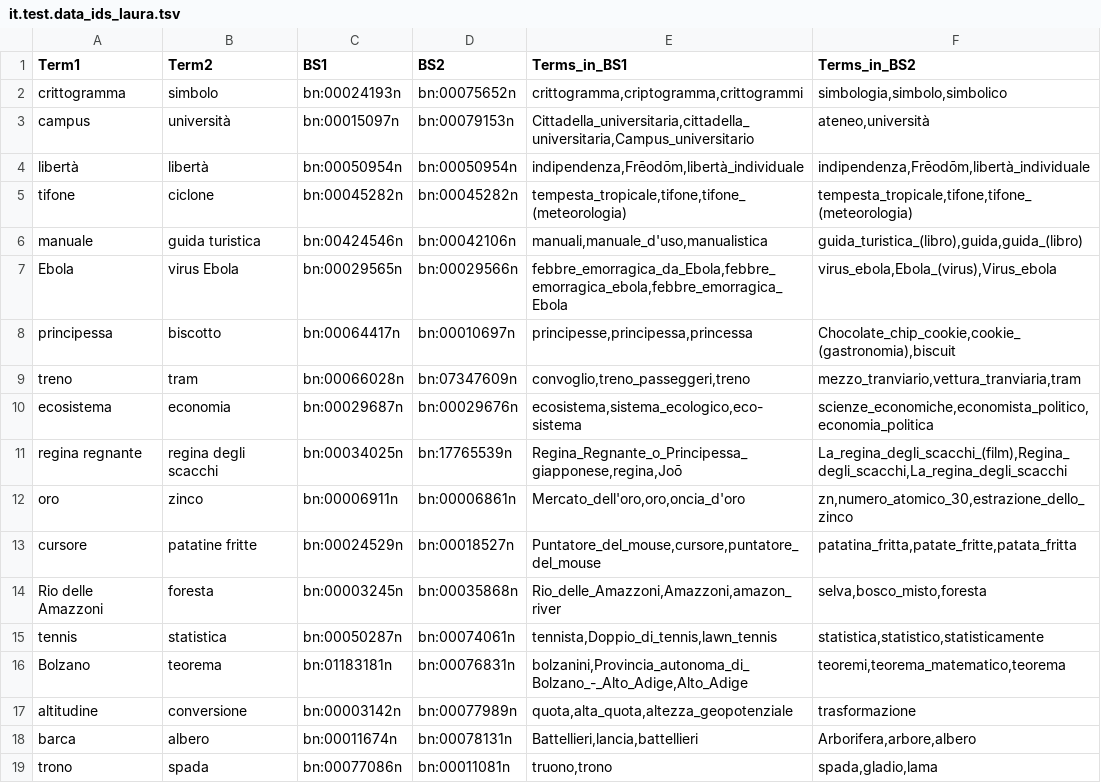
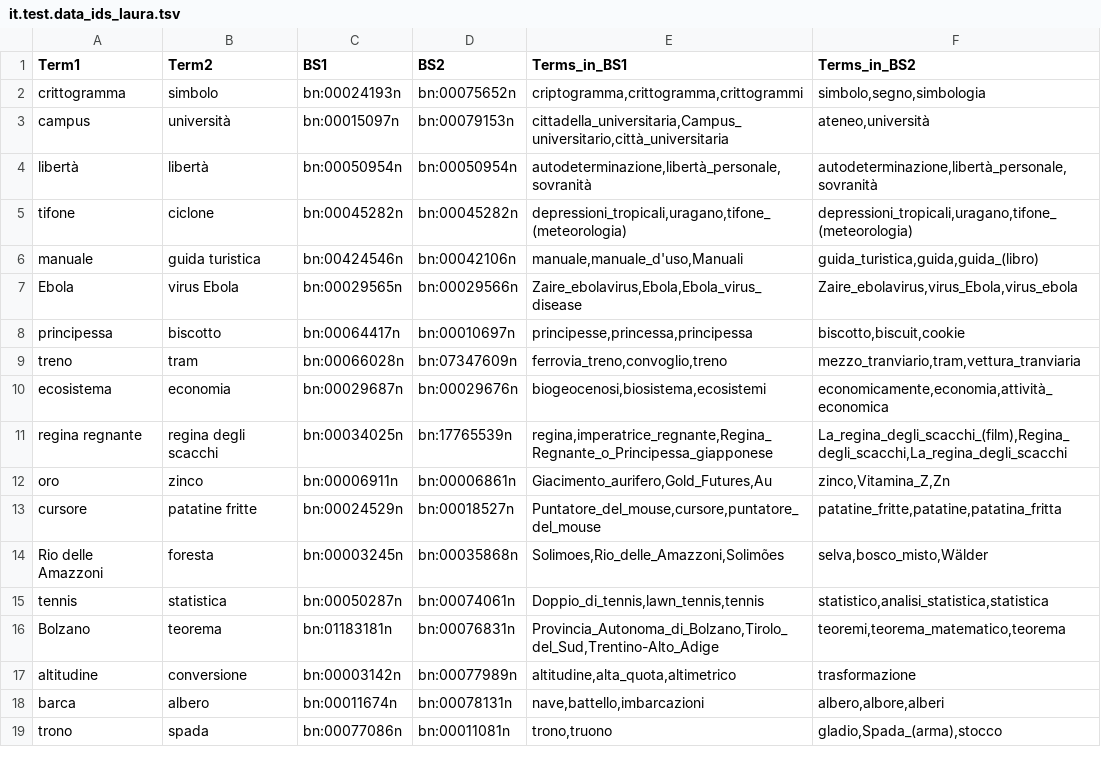
Before and after one commit to lauraventrice/TLN, a TSV file: Radicioni/Esercizio 3/resources/part2/it.test.data_ids_laura.tsv, drawn as a sheet; only a part is shown; the diff covers the shown part only.

```diff
--- a/Radicioni/Esercizio 3/resources/part2/it.test.data_ids_laura.tsv
+++ b/Radicioni/Esercizio 3/resources/part2/it.test.data_ids_laura.tsv
@@ -1,19 +1,19 @@
 Term1	Term2	BS1	BS2	Terms_in_BS1	Terms_in_BS2
-crittogramma	simbolo	bn:00024193n	bn:00075652n	crittogramma,criptogramma,crittogrammi	simbologia,simbolo,simbolico
-campus	università	bn:00015097n	bn:00079153n	Cittadella_universitaria,cittadella_universitaria,Campus_universitario	ateneo,università
-libertà	libertà	bn:00050954n	bn:00050954n	indipendenza,Frēodōm,libertà_individuale	indipendenza,Frēodōm,libertà_individuale
-tifone	ciclone	bn:00045282n	bn:00045282n	tempesta_tropicale,tifone,tifone_(meteorologia)	tempesta_tropicale,tifone,tifone_(meteorologia)
-manuale	guida turistica	bn:00424546n	bn:00042106n	manuali,manuale_d'uso,manualistica	guida_turistica_(libro),guida,guida_(libro)
-Ebola	virus Ebola	bn:00029565n	bn:00029566n	febbre_emorragica_da_Ebola,febbre_emorragica_ebola,febbre_emorragica_Ebola	virus_ebola,Ebola_(virus),Virus_ebola
-principessa	biscotto	bn:00064417n	bn:00010697n	principesse,principessa,princessa	Chocolate_chip_cookie,cookie_(gastronomia),biscuit
-treno	tram	bn:00066028n	bn:07347609n	convoglio,treno_passeggeri,treno	mezzo_tranviario,vettura_tranviaria,tram
-ecosistema	economia	bn:00029687n	bn:00029676n	ecosistema,sistema_ecologico,eco-sistema	scienze_economiche,economista_politico,economia_politica
-regina regnante	regina degli scacchi	bn:00034025n	bn:17765539n	Regina_Regnante_o_Principessa_giapponese,regina,Joō	La_regina_degli_scacchi_(film),Regina_degli_scacchi,La_regina_degli_scacchi
-oro	zinco	bn:00006911n	bn:00006861n	Mercato_dell'oro,oro,oncia_d'oro	zn,numero_atomico_30,estrazione_dello_zinco
-cursore	patatine fritte	bn:00024529n	bn:00018527n	Puntatore_del_mouse,cursore,puntatore_del_mouse	patatina_fritta,patate_fritte,patata_fritta
-Rio delle Amazzoni	foresta	bn:00003245n	bn:00035868n	Rio_delle_Amazzoni,Amazzoni,amazon_river	selva,bosco_misto,foresta
-tennis	statistica	bn:00050287n	bn:00074061n	tennista,Doppio_di_tennis,lawn_tennis	statistica,statistico,statisticamente
-Bolzano	teorema	bn:01183181n	bn:00076831n	bolzanini,Provincia_autonoma_di_Bolzano_-_Alto_Adige,Alto_Adige	teoremi,teorema_matematico,teorema
-altitudine	conversione	bn:00003142n	bn:00077989n	quota,alta_quota,altezza_geopotenziale	trasformazione
-barca	albero	bn:00011674n	bn:00078131n	Battellieri,lancia,battellieri	Arborifera,arbore,albero
-trono	spada	bn:00077086n	bn:00011081n	truono,trono	spada,gladio,lama
+crittogramma	simbolo	bn:00024193n	bn:00075652n	criptogramma,crittogramma,crittogrammi	simbolo,segno,simbologia
+campus	università	bn:00015097n	bn:00079153n	cittadella_universitaria,Campus_universitario,città_universitaria	ateneo,università
+libertà	libertà	bn:00050954n	bn:00050954n	autodeterminazione,libertà_personale,sovranità	autodeterminazione,libertà_personale,sovranità
+tifone	ciclone	bn:00045282n	bn:00045282n	depressioni_tropicali,uragano,tifone_(meteorologia)	depressioni_tropicali,uragano,tifone_(meteorologia)
+manuale	guida turistica	bn:00424546n	bn:00042106n	manuale,manuale_d'uso,Manuali	guida_turistica,guida,guida_(libro)
+Ebola	virus Ebola	bn:00029565n	bn:00029566n	Zaire_ebolavirus,Ebola,Ebola_virus_disease	Zaire_ebolavirus,virus_Ebola,virus_ebola
+principessa	biscotto	bn:00064417n	bn:00010697n	principesse,princessa,principessa	biscotto,biscuit,cookie
+treno	tram	bn:00066028n	bn:07347609n	ferrovia_treno,convoglio,treno	mezzo_tranviario,tram,vettura_tranviaria
+ecosistema	economia	bn:00029687n	bn:00029676n	biogeocenosi,biosistema,ecosistemi	economicamente,economia,attività_economica
+regina regnante	regina degli scacchi	bn:00034025n	bn:17765539n	regina,imperatrice_regnante,Regina_Regnante_o_Principessa_giapponese	La_regina_degli_scacchi_(film),Regina_degli_scacchi,La_regina_degli_scacchi
+oro	zinco	bn:00006911n	bn:00006861n	Giacimento_aurifero,Gold_Futures,Au	zinco,Vitamina_Z,Zn
+cursore	patatine fritte	bn:00024529n	bn:00018527n	Puntatore_del_mouse,cursore,puntatore_del_mouse	patatine_fritte,patatine,patatina_fritta
+Rio delle Amazzoni	foresta	bn:00003245n	bn:00035868n	Solimoes,Rio_delle_Amazzoni,Solimões	selva,bosco_misto,Wälder
+tennis	statistica	bn:00050287n	bn:00074061n	Doppio_di_tennis,lawn_tennis,tennis	statistico,analisi_statistica,statistica
+Bolzano	teorema	bn:01183181n	bn:00076831n	Provincia_Autonoma_di_Bolzano,Tirolo_del_Sud,Trentino-Alto_Adige	teoremi,teorema_matematico,teorema
+altitudine	conversione	bn:00003142n	bn:00077989n	altitudine,alta_quota,altimetrico	trasformazione
+barca	albero	bn:00011674n	bn:00078131n	nave,battello,imbarcazioni	albero,albore,alberi
+trono	spada	bn:00077086n	bn:00011081n	trono,truono	gladio,Spada_(arma),stocco
```
Also changed, not shown: 57 edited cells elsewhere in this file, Radicioni/Esercizio 3/resources/part2/it.test.data_ids_Livio.tsv, Radicioni/Esercizio 3/resources/part2/it.test.data_ids_NASARI.tsv, 1 other file.
